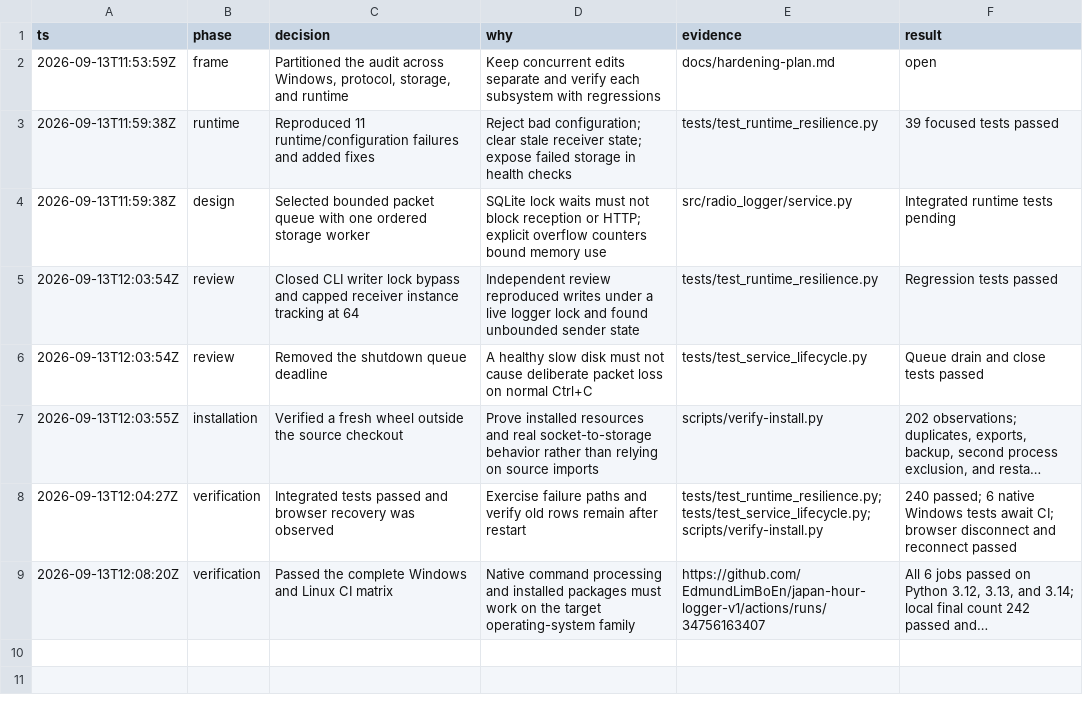
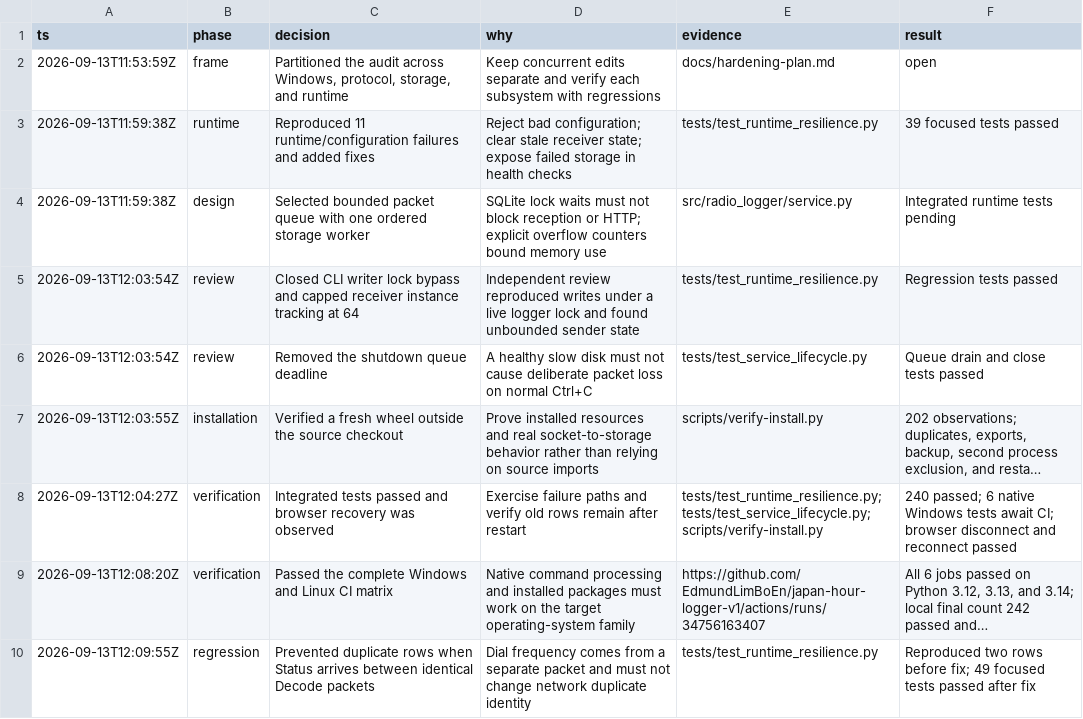
Before and after one commit to EdmundLimBoEn/japan-hour-logger-v1, a TSV file: docs/hardening-decisions.tsv, drawn as a sheet; long unchanged cells end in …; the diff names each change by its address in the sheet, - before the commit and + after, or states it on an @@ line.

Commit message:
Keep duplicate detection stable across status updates

```diff
--- a/docs/hardening-decisions.tsv
+++ b/docs/hardening-decisions.tsv
+row 10: 2026-09-13T12:09:55Z | regression | Prevented duplicate rows when Status arrives between identical Decode packets | Dial frequency comes from a separate packet and must not change network duplicate identity | tests/test_runtime_resilience.py | Reproduced two rows before fix; 49 focused tests passed after fix
```
Also changed, not shown: 2 other files.
